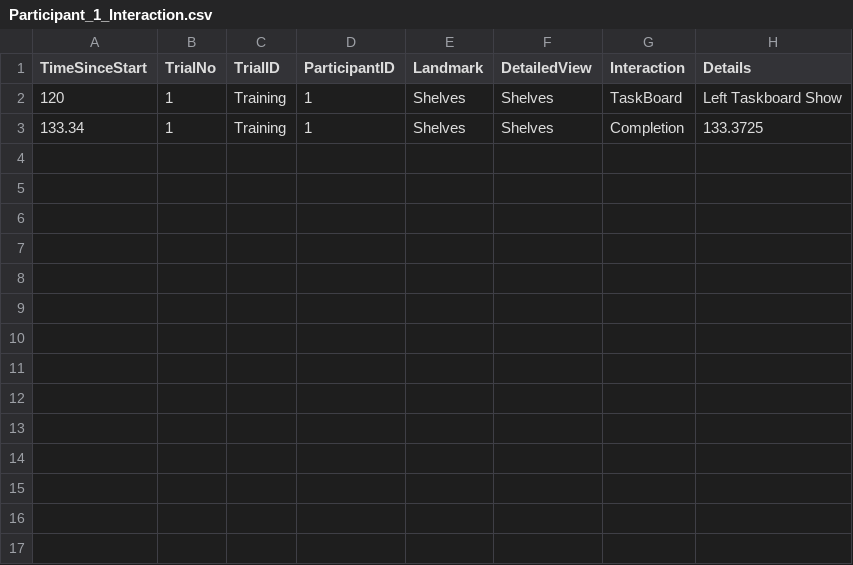
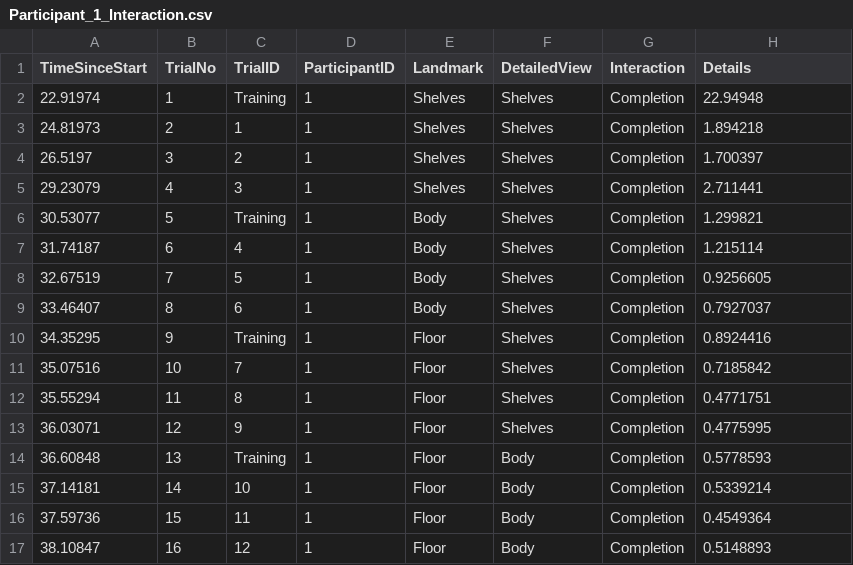
Before and after one commit to JiazhouLiu/MagicCarpet, a CSV file: Assets/UserStudy/ExperimentData/ExperimentLog/Participant 1/Participant_1_Interaction.csv, drawn as a sheet.

```diff
--- a/Assets/UserStudy/ExperimentData/ExperimentLog/Participant 1/Participant_1_Interaction.csv
+++ b/Assets/UserStudy/ExperimentData/ExperimentLog/Participant 1/Participant_1_Interaction.csv
@@ -1,3 +1,17 @@
 TimeSinceStart,TrialNo,TrialID,ParticipantID,Landmark,DetailedView,Interaction,Details
-120,1,Training,1,Shelves,Shelves,TaskBoard,Left Taskboard Show
-133.34,1,Training,1,Shelves,Shelves,Completion,133.3725
+22.91974,1,Training,1,Shelves,Shelves,Completion,22.94948
+24.81973,2,1,1,Shelves,Shelves,Completion,1.894218
+26.5197,3,2,1,Shelves,Shelves,Completion,1.700397
+29.23079,4,3,1,Shelves,Shelves,Completion,2.711441
+30.53077,5,Training,1,Body,Shelves,Completion,1.299821
+31.74187,6,4,1,Body,Shelves,Completion,1.215114
+32.67519,7,5,1,Body,Shelves,Completion,0.9256605
+33.46407,8,6,1,Body,Shelves,Completion,0.7927037
+34.35295,9,Training,1,Floor,Shelves,Completion,0.8924416
+35.07516,10,7,1,Floor,Shelves,Completion,0.7185842
+35.55294,11,8,1,Floor,Shelves,Completion,0.4771751
+36.03071,12,9,1,Floor,Shelves,Completion,0.4775995
+36.60848,13,Training,1,Floor,Body,Completion,0.5778593
+37.14181,14,10,1,Floor,Body,Completion,0.5339214
+37.59736,15,11,1,Floor,Body,Completion,0.4549364
+38.10847,16,12,1,Floor,Body,Completion,0.5148893
```
Also changed, not shown: Assets/UserStudy/Questions.csv, 20 other files.
